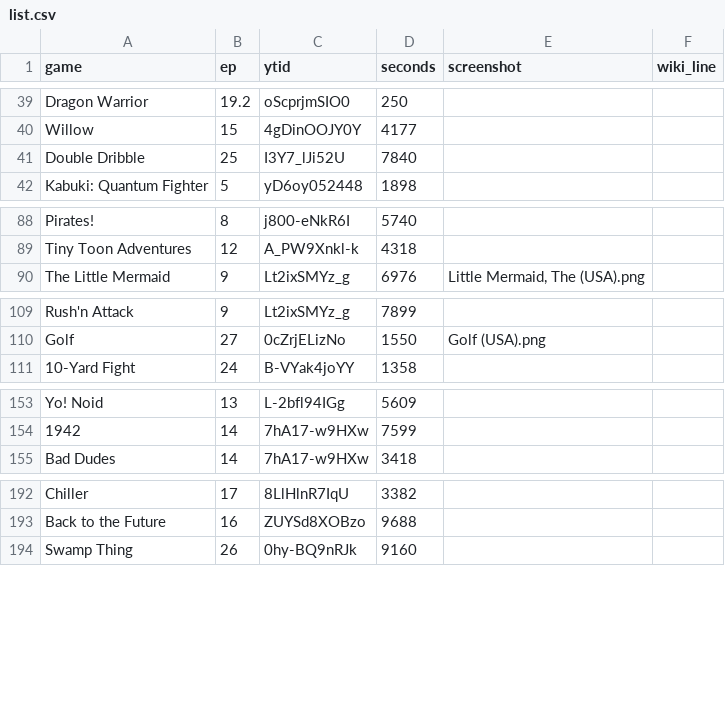
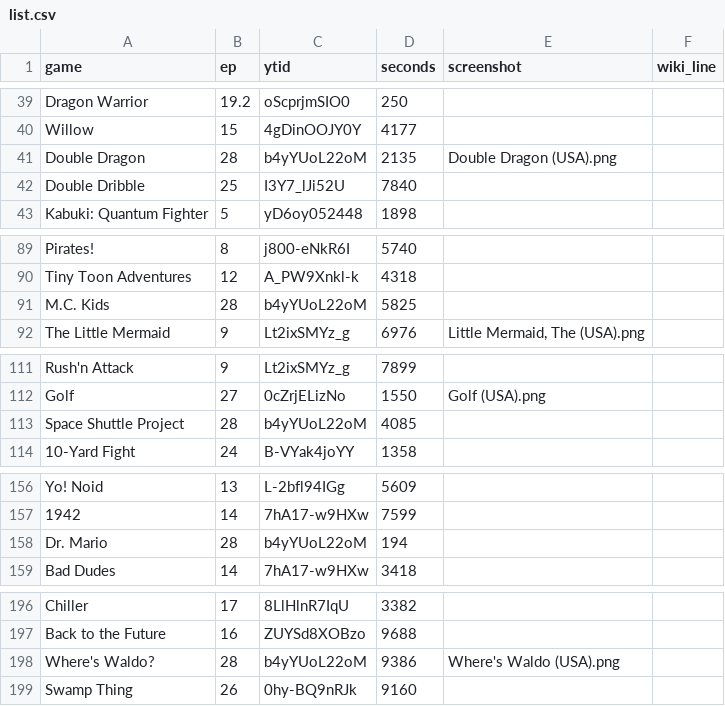
Before and after one commit to vNakamura/8bitnintendo-science, a CSV file: _data/list.csv, drawn as a sheet; only a part is shown, gaps mark what is left out; the diff names each change by its address in the sheet, - before the commit and + after, or states it on an @@ line.

```diff
--- a/_data/list.csv
+++ b/_data/list.csv
+row 41: Double Dragon | 28 | b4yYUoL22oM | 2135 | Double Dragon (USA).png
+row 91: M.C. Kids | 28 | b4yYUoL22oM | 5825
+row 113: Space Shuttle Project | 28 | b4yYUoL22oM | 4085
+row 158: Dr. Mario | 28 | b4yYUoL22oM | 194
+row 198: Where's Waldo? | 28 | b4yYUoL22oM | 9386 | Where's Waldo (USA).png
```
Also changed, not shown: 1 other file.
